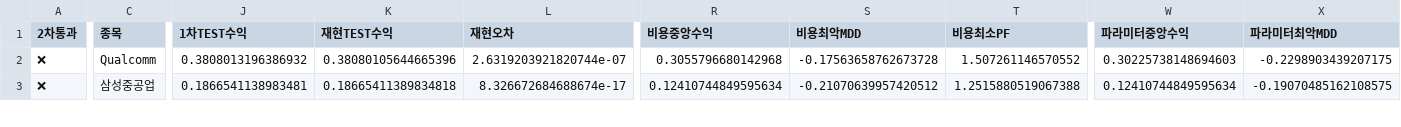
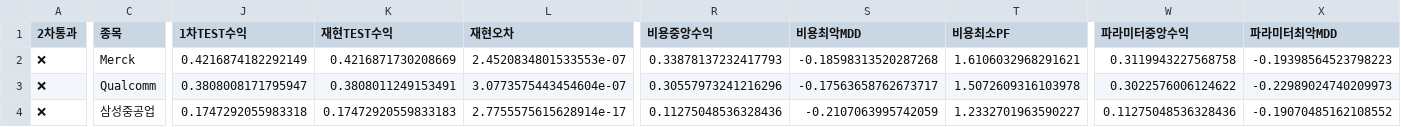
Before and after one commit to dg4200355-arch/apex-ai-trading-bot, a CSV file: reports/latest_confirmation.csv, drawn as a sheet; only a part is shown, gaps mark what is left out; addresses are those after the commit; rows hold the shown columns only; the diff covers the shown part only; the diff names each change by its address in the sheet, - before the commit and + after, or states it on an @@ line.

```diff
--- a/reports/latest_confirmation.csv
+++ b/reports/latest_confirmation.csv
+row 2: ❌ | Merck | 0.4216874182292149 | 0.4216871730208669 | 2.4520834801533553e-07 | 0.33878137232417793 | -0.18598313520287268 | 1.6106032968291621 | 0.3119943227568758 | -0.19398564523798223
-J3 (1차TEST수익): 0.3808013196386932
+J3 (1차TEST수익): 0.3808008171795947
-K3 (재현TEST수익): 0.38080105644665396
+K3 (재현TEST수익): 0.3808011249153491
-L3 (재현오차): 2.6319203921820744e-07
+L3 (재현오차): 3.0773575443454604e-07
-R3 (비용중앙수익): 0.3055796680142968
+R3 (비용중앙수익): 0.30557973241216296
-S3 (비용최악MDD): -0.17563658762673728
+S3 (비용최악MDD): -0.17563658762673717
-T3 (비용최소PF): 1.507261146570552
+T3 (비용최소PF): 1.5072609316103978
-W3 (파라미터중앙수익): 0.30225738148694603
+W3 (파라미터중앙수익): 0.3022576006124622
-X3 (파라미터최악MDD): -0.2298903439207175
+X3 (파라미터최악MDD): -0.22989024740209973
-J4 (1차TEST수익): 0.1866541138983481
+J4 (1차TEST수익): 0.1747292055983318
-K4 (재현TEST수익): 0.18665411389834818
+K4 (재현TEST수익): 0.17472920559833183
-L4 (재현오차): 8.326672684688674e-17
+L4 (재현오차): 2.7755575615628914e-17
-R4 (비용중앙수익): 0.12410744849595634
+R4 (비용중앙수익): 0.11275048536328436
-S4 (비용최악MDD): -0.21070639957420512
+S4 (비용최악MDD): -0.2107063995742059
-T4 (비용최소PF): 1.2515880519067388
+T4 (비용최소PF): 1.2332701963590227
-W4 (파라미터중앙수익): 0.12410744849595634
+W4 (파라미터중앙수익): 0.11275048536328436
-X4 (파라미터최악MDD): -0.19070485162108575
+X4 (파라미터최악MDD): -0.19070485162108552
```
Also changed, not shown: 1 added row and 36 edited cells elsewhere in this file, reports/paper_account.csv, reports/paper_forward.csv, 12 other files.
